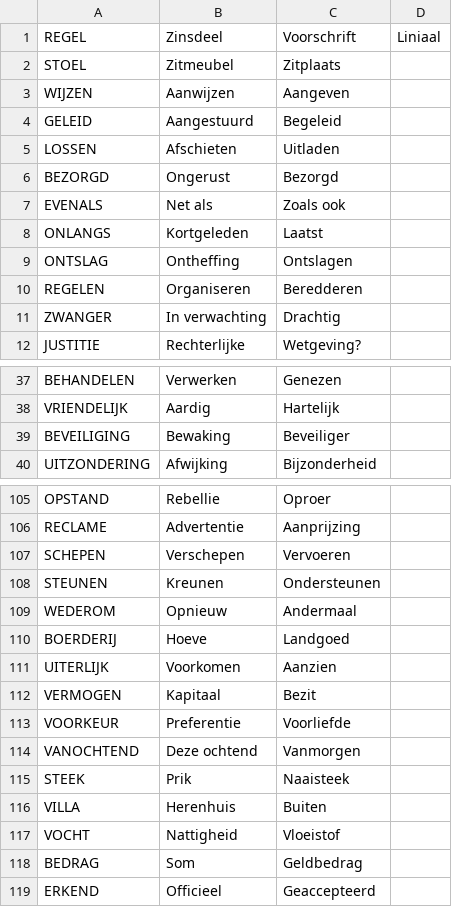
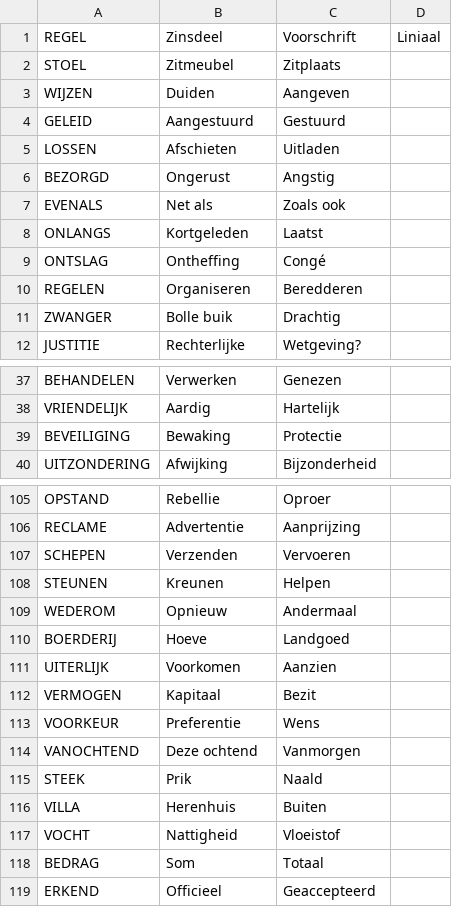
Before and after one commit to dhalang-schildpad/arrowword.koplugin, a TSV file: generator/data/omschrijvingen/lang-004.tsv, drawn as a sheet; only a part is shown, gaps mark what is left out; the diff covers the shown part only.

```diff
--- a/generator/data/omschrijvingen/lang-004.tsv
+++ b/generator/data/omschrijvingen/lang-004.tsv
@@ -2,11 +2,11 @@ REGEL	Zinsdeel	Voorschrift	Liniaal
 STOEL	Zitmeubel	Zitplaats
-WIJZEN	Aanwijzen	Aangeven
-GELEID	Aangestuurd	Begeleid
+WIJZEN	Duiden	Aangeven
+GELEID	Aangestuurd	Gestuurd
 LOSSEN	Afschieten	Uitladen
-BEZORGD	Ongerust	Bezorgd
+BEZORGD	Ongerust	Angstig
 EVENALS	Net als	Zoals ook
 ONLANGS	Kortgeleden	Laatst
-ONTSLAG	Ontheffing	Ontslagen
+ONTSLAG	Ontheffing	Congé
 REGELEN	Organiseren	Beredderen
-ZWANGER	In verwachting	Drachtig
+ZWANGER	Bolle buik	Drachtig
 JUSTITIE	Rechterlijke	Wetgeving?
@@ -38,3 +38,3 @@ BEHANDELEN	Verwerken	Genezen
 VRIENDELIJK	Aardig	Hartelijk
-BEVEILIGING	Bewaking	Beveiliger
+BEVEILIGING	Bewaking	Protectie
 UITZONDERING	Afwijking	Bijzonderheid
@@ -106,4 +106,4 @@ OPSTAND	Rebellie	Oproer
 RECLAME	Advertentie	Aanprijzing
-SCHEPEN	Verschepen	Vervoeren
-STEUNEN	Kreunen	Ondersteunen
+SCHEPEN	Verzenden	Vervoeren
+STEUNEN	Kreunen	Helpen
 WEDEROM	Opnieuw	Andermaal
@@ -112,8 +112,8 @@ UITERLIJK	Voorkomen	Aanzien
 VERMOGEN	Kapitaal	Bezit
-VOORKEUR	Preferentie	Voorliefde
+VOORKEUR	Preferentie	Wens
 VANOCHTEND	Deze ochtend	Vanmorgen
-STEEK	Prik	Naaisteek
+STEEK	Prik	Naald
 VILLA	Herenhuis	Buiten
 VOCHT	Nattigheid	Vloeistof
-BEDRAG	Som	Geldbedrag
+BEDRAG	Som	Totaal
 ERKEND	Officieel	Geaccepteerd
```
Also changed, not shown: 23 edited cells elsewhere in this file, 8 other files.
